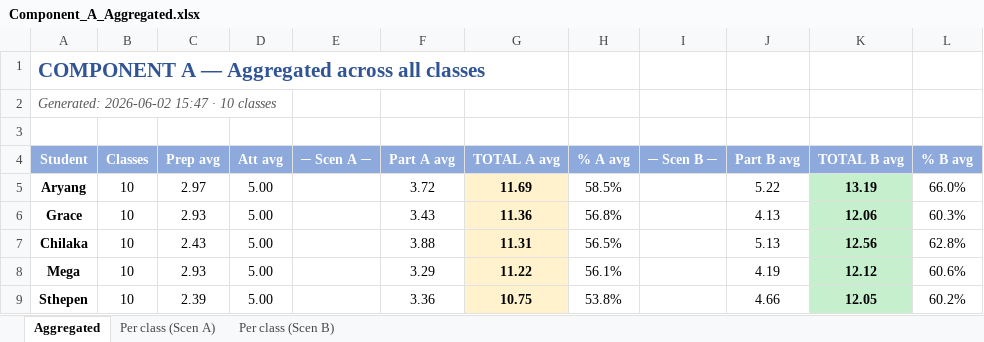
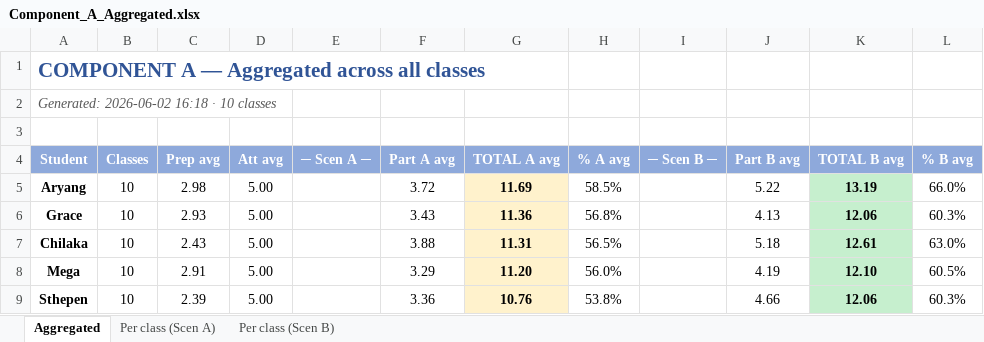
Before and after one commit to transformatedigital/student-participation-analyzer, an Excel workbook: docs/Component_A_Aggregated.xlsx, sheet Aggregated, drawn as a sheet; values as stored, in another font and other column widths than the file's, no borders; the diff names each change by its address in the sheet, - before the commit and + after, or states it on an @@ line.

```diff
--- a/docs/Component_A_Aggregated.xlsx (sheet Aggregated)
+++ b/docs/Component_A_Aggregated.xlsx (sheet Aggregated)
-A2 (Student): Generated: 2026-06-02 15:47 · 10 classes
+A2 (Student): Generated: 2026-06-02 16:18 · 10 classes
-C5 (Prep avg): 2.97
+C5 (Prep avg): 2.98
-J7 (Part B avg): 5.13
+J7 (Part B avg): 5.18
-K7 (TOTAL B avg): 12.56
+K7 (TOTAL B avg): 12.61
-L7 (% B avg): 62.8%
+L7 (% B avg): 63.0%
-C8 (Prep avg): 2.93
+C8 (Prep avg): 2.91
-G8 (TOTAL A avg): 11.22
+G8 (TOTAL A avg): 11.20
-H8 (% A avg): 56.1%
+H8 (% A avg): 56.0%
-K8 (TOTAL B avg): 12.12
+K8 (TOTAL B avg): 12.10
-L8 (% B avg): 60.6%
+L8 (% B avg): 60.5%
-G9 (TOTAL A avg): 10.75
+G9 (TOTAL A avg): 10.76
-K9 (TOTAL B avg): 12.05
+K9 (TOTAL B avg): 12.06
-L9 (% B avg): 60.2%
+L9 (% B avg): 60.3%
```
Also changed, not shown: sheet Per class (Scen B), sheet Per class (Scen A), data/clases/2026-06-02/Component_A_2026-06-02.xlsx, 14 other files.
